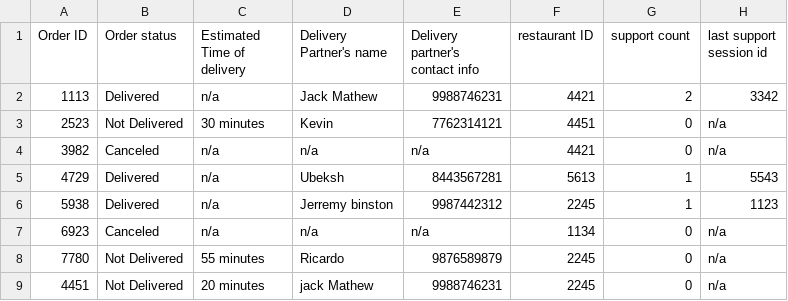
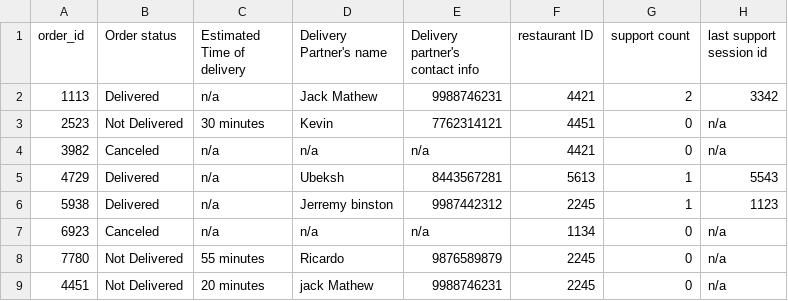
Before and after one commit to ExoPexodus/ai_voice_support_bot, a CSV file: src/data/data.csv, drawn as a sheet.

Commit message:
fixed the problems with data fetching

```diff
--- a/src/data/data.csv
+++ b/src/data/data.csv
@@ -1,2 +1,2 @@
-Order ID,Order status,Estimated Time of delivery,Delivery Partner's name,Delivery partner's contact info,restaurant ID,support count,last support session id
+order_id,Order status,Estimated Time of delivery,Delivery Partner's name,Delivery partner's contact info,restaurant ID,support count,last support session id
 1113,Delivered,n/a,Jack Mathew,9988746231,4421,2,3342
```
Also changed, not shown: 4 other files.
